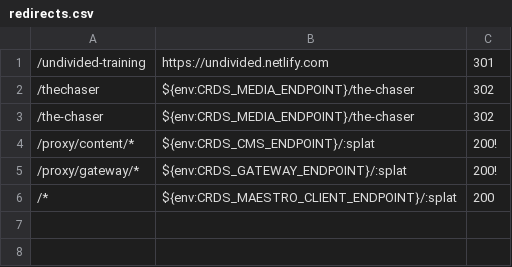
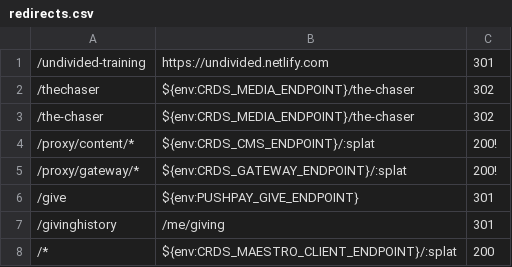
Before and after one commit to crdschurch/crds-net, a CSV file: redirects.csv, drawn as a sheet.

```diff
--- a/redirects.csv
+++ b/redirects.csv
@@ -5,2 +5,4 @@
 /proxy/gateway/*,${env:CRDS_GATEWAY_ENDPOINT}/:splat,200!
+/give,${env:PUSHPAY_GIVE_ENDPOINT},301
+/givinghistory,/me/giving,301
 /*,${env:CRDS_MAESTRO_CLIENT_ENDPOINT}/:splat,200
```
Also changed, not shown: 14 other files.
